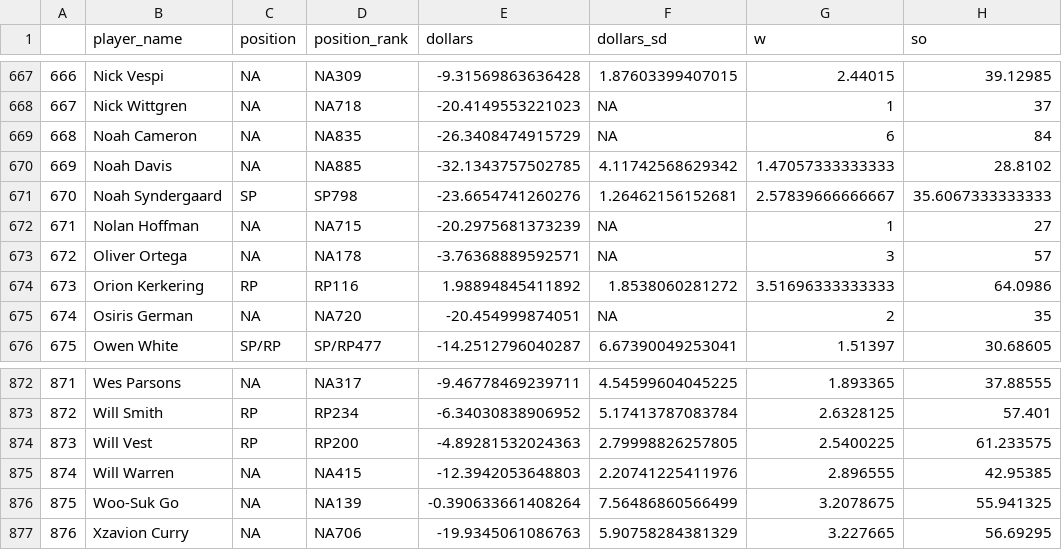
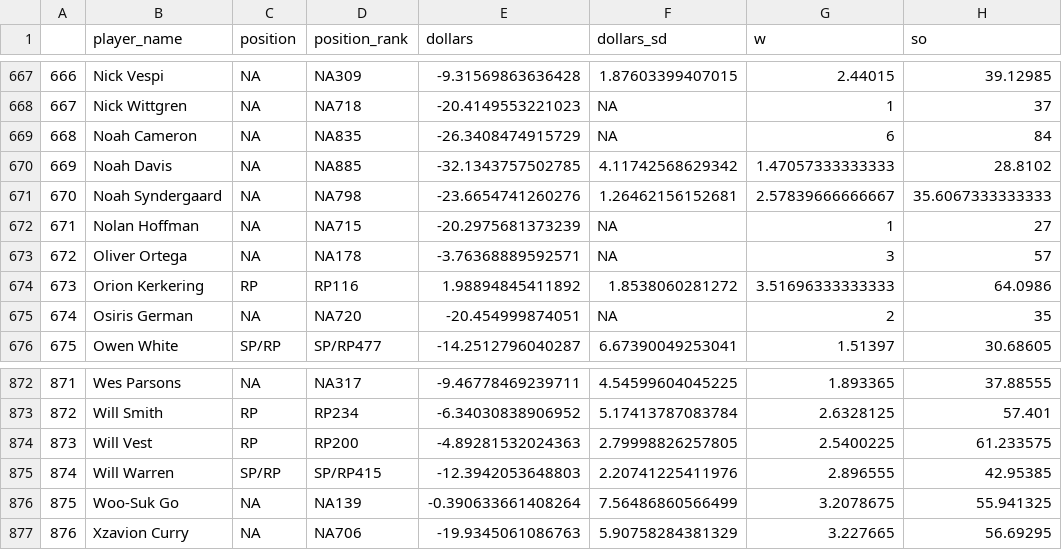
Before and after one commit to bdidds2/Betting, a CSV file: ottoneu/all_pitchers.csv, drawn as a sheet; only a part is shown, gaps mark what is left out; the diff names each change by its address in the sheet, - before the commit and + after, or states it on an @@ line.

```diff
--- a/ottoneu/all_pitchers.csv
+++ b/ottoneu/all_pitchers.csv
-C671 (position): SP
+C671 (position): NA
-D671 (position_rank): SP798
+D671 (position_rank): NA798
-C875 (position): NA
+C875 (position): SP/RP
-D875 (position_rank): NA415
+D875 (position_rank): SP/RP415
```
Also changed, not shown: ottoneu/bum_bum_pitchers.csv, ottoneu/dani_rojas_hitters.csv, 3 other files.
